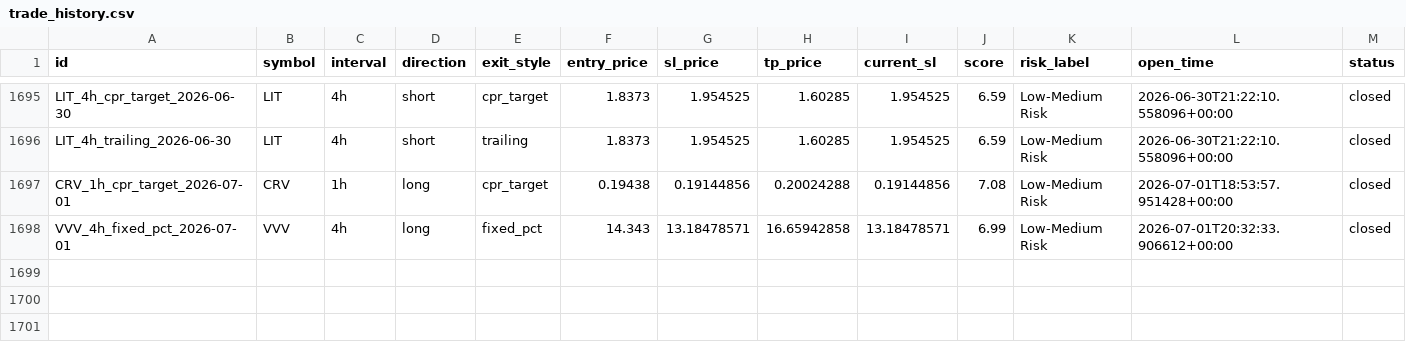
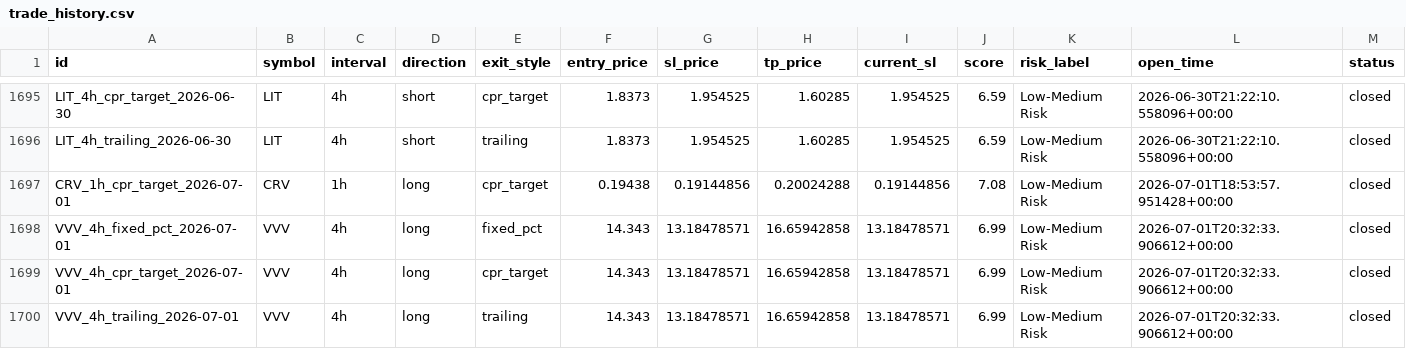
Before and after one commit to raamdhul-star/varam-dynamics-bot, a CSV file: results/paper_trades/trade_history.csv, drawn as a sheet; only a part is shown, gaps mark what is left out; rows hold the shown columns only; the diff names each change by its address in the sheet, - before the commit and + after, or states it on an @@ line.

```diff
--- a/results/paper_trades/trade_history.csv
+++ b/results/paper_trades/trade_history.csv
+row 1699: VVV_4h_cpr_target_2026-07-01 | VVV | 4h | long | cpr_target | 14.343 | 13.18478571 | 16.65942858 | 13.18478571 | 6.99 | Low-Medium Risk | 2026-07-01T20:32:33.906612+00:00 | closed
+row 1700: VVV_4h_trailing_2026-07-01 | VVV | 4h | long | trailing | 14.343 | 13.18478571 | 16.65942858 | 13.18478571 | 6.99 | Low-Medium Risk | 2026-07-01T20:32:33.906612+00:00 | closed
```
Also changed, not shown: 1 other file.
